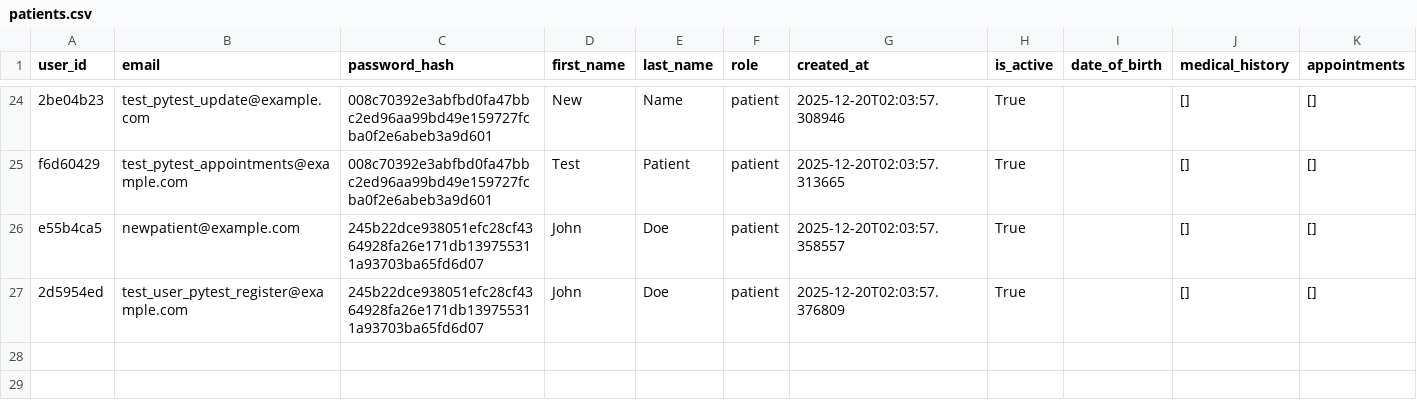
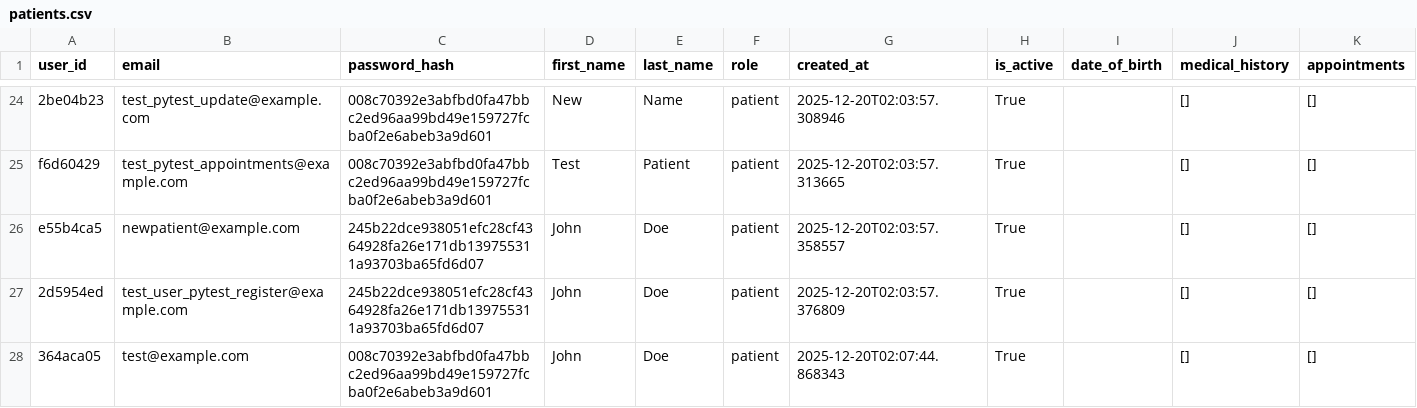
Before and after one commit to Abugabal-117/Clinexa, a CSV file: src/data/patients.csv, drawn as a sheet; only a part is shown, gaps mark what is left out; the diff names each change by its address in the sheet, - before the commit and + after, or states it on an @@ line.

Commit message:
enhanced tests

```diff
--- a/src/data/patients.csv
+++ b/src/data/patients.csv
+row 28: 364aca05 | test@example.com | 008c70392e3abfbd0fa47bbc2ed96aa99bd49e159727fcba0f2e6abeb3a9d601 | John | Doe | patient | 2025-12-20T02:07:44.868343 | True |  | [] | []
```
